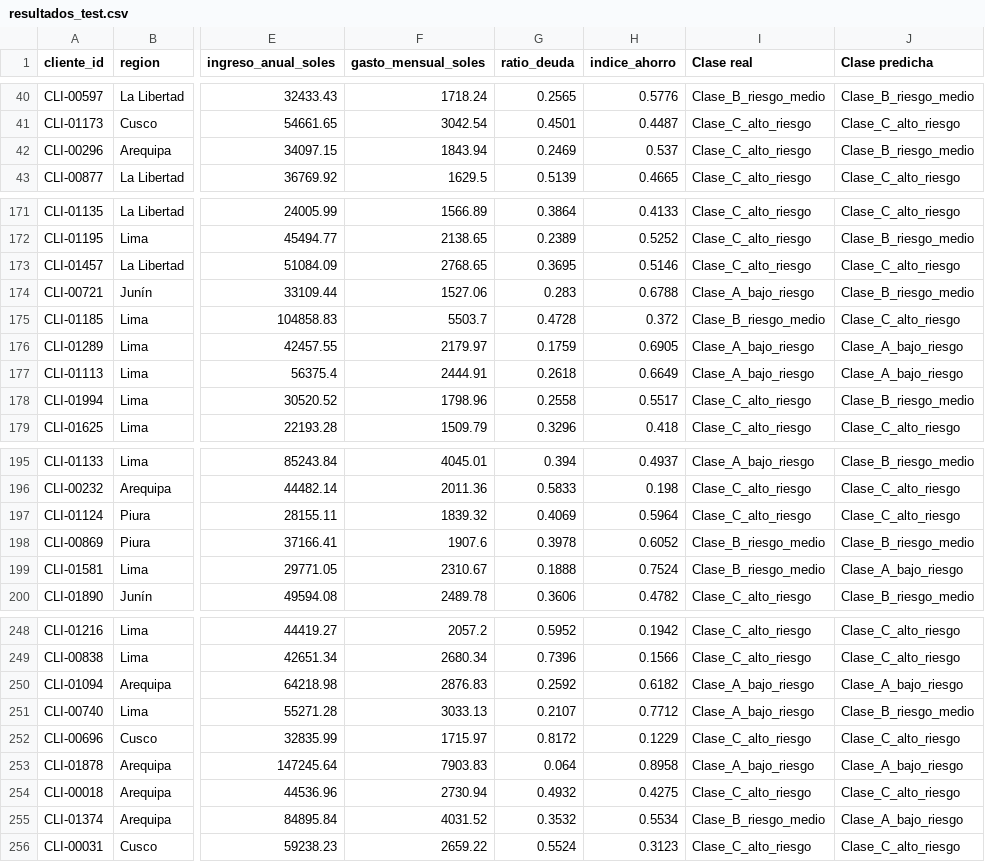
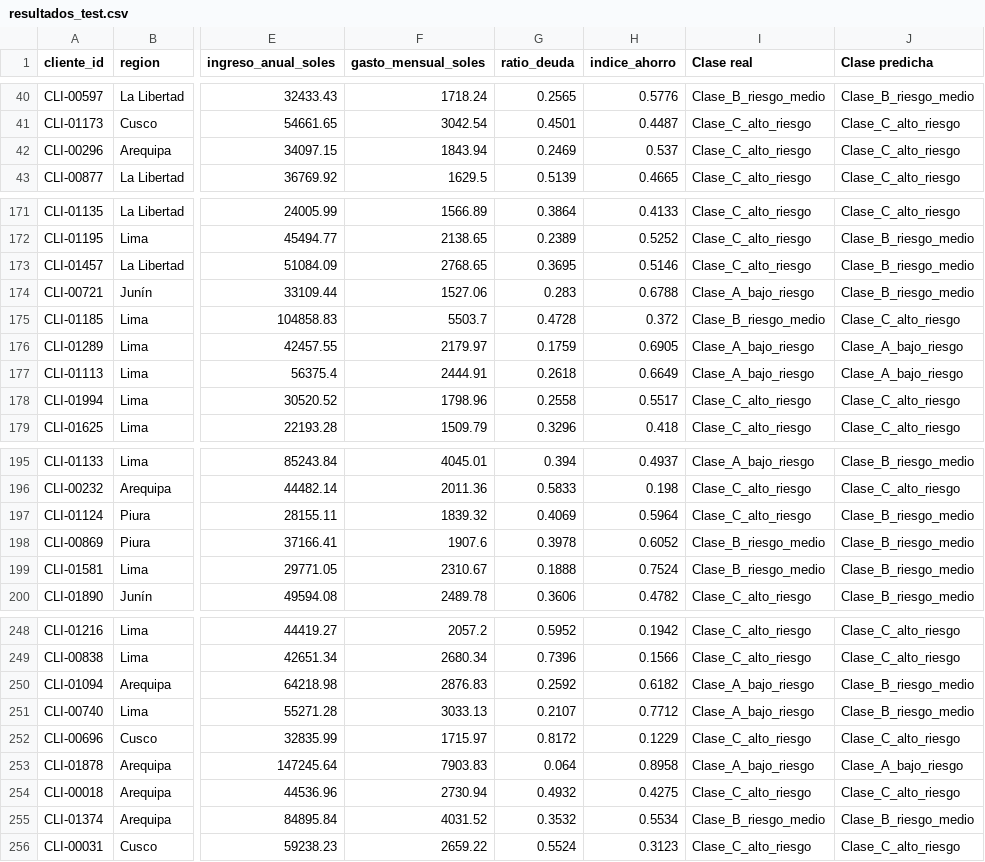
Before and after one commit to nico-0107/LaboratorioFinal-IA, a CSV file: resultados_test.csv, drawn as a sheet; only a part is shown, gaps mark what is left out; the diff covers the shown part only; the diff names each change by its address in the sheet, - before the commit and + after, or states it on an @@ line.

```diff
--- a/resultados_test.csv
+++ b/resultados_test.csv
-J42 (Clase predicha): Clase_B_riesgo_medio
+J42 (Clase predicha): Clase_C_alto_riesgo
-J173 (Clase predicha): Clase_C_alto_riesgo
+J173 (Clase predicha): Clase_B_riesgo_medio
-J178 (Clase predicha): Clase_B_riesgo_medio
+J178 (Clase predicha): Clase_C_alto_riesgo
-J197 (Clase predicha): Clase_C_alto_riesgo
+J197 (Clase predicha): Clase_B_riesgo_medio
-J199 (Clase predicha): Clase_A_bajo_riesgo
+J199 (Clase predicha): Clase_B_riesgo_medio
-J250 (Clase predicha): Clase_A_bajo_riesgo
+J250 (Clase predicha): Clase_B_riesgo_medio
-J255 (Clase predicha): Clase_A_bajo_riesgo
+J255 (Clase predicha): Clase_B_riesgo_medio
```
Also changed, not shown: 26 edited cells elsewhere in this file, 2 other files.
